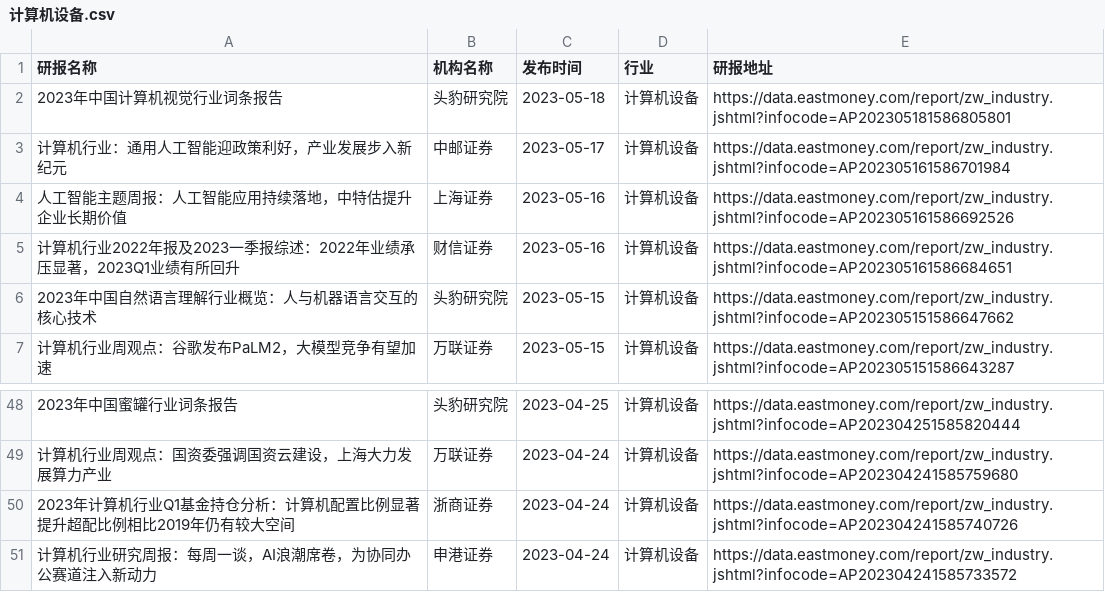
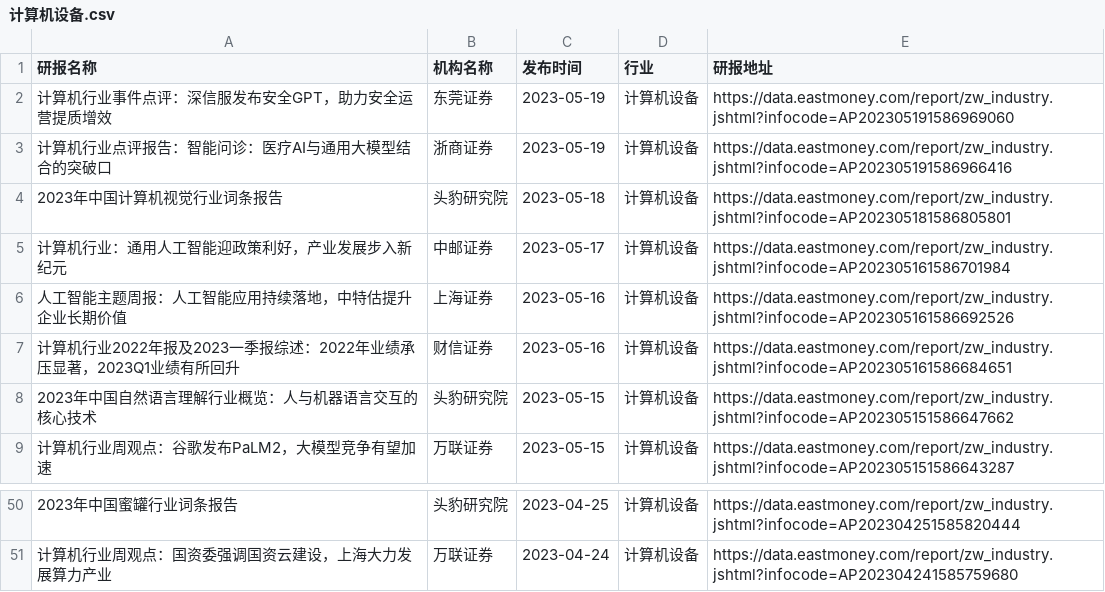
Before and after one commit to manymore13/eastmoney, a CSV file: gen/计算机设备/计算机设备.csv, drawn as a sheet; only a part is shown, gaps mark what is left out; removed rows and columns are numbered as before the commit, all else as after; the diff names each change by its address in the sheet, - before the commit and + after, or states it on an @@ line.

```diff
--- a/gen/计算机设备/计算机设备.csv
+++ b/gen/计算机设备/计算机设备.csv
+row 2: 计算机行业事件点评：深信服发布安全GPT，助力安全运营提质增效 | 东莞证券 | 2023-05-19 | 计算机设备 | https://data.eastmoney.com/report/zw_industry.jshtml?infocode=AP202305191586969060
+row 3: 计算机行业点评报告：智能问诊：医疗AI与通用大模型结合的突破口 | 浙商证券 | 2023-05-19 | 计算机设备 | https://data.eastmoney.com/report/zw_industry.jshtml?infocode=AP202305191586966416
-row 50: 2023年计算机行业Q1基金持仓分析：计算机配置比例显著提升超配比例相比2019年仍有较大空间 | 浙商证券 | 2023-04-24 | 计算机设备 | https://data.eastmoney.com/report/zw_industry.jshtml?infocode=AP202304241585740726
-row 51: 计算机行业研究周报：每周一谈，AI浪潮席卷，为协同办公赛道注入新动力 | 申港证券 | 2023-04-24 | 计算机设备 | https://data.eastmoney.com/report/zw_industry.jshtml?infocode=AP202304241585733572
```
Also changed, not shown: gen/中药/中药.csv, gen/全行业/全行业.csv, 21 other files.
